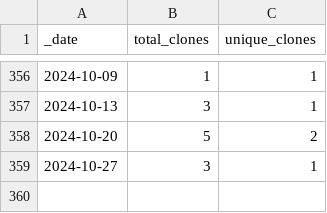
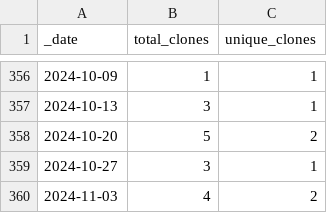
Before and after one commit to guiga-zalu/guiga-zalu, a CSV file: traffic/clones.csv, drawn as a sheet; only a part is shown, gaps mark what is left out; the diff names each change by its address in the sheet, - before the commit and + after, or states it on an @@ line.

Commit message:
GitHub traffic

```diff
--- a/traffic/clones.csv
+++ b/traffic/clones.csv
+row 360: 2024-11-03 | 4 | 2
```
Also changed, not shown: 1 other file.
